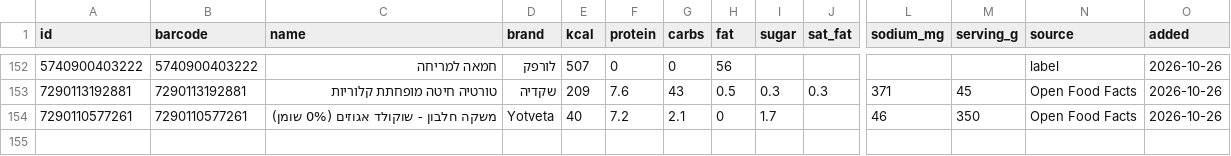
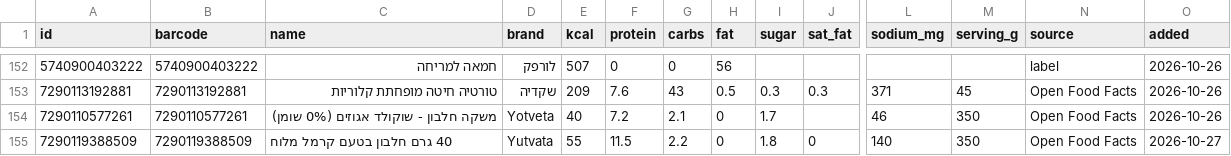
Before and after one commit to guytamar96-gt/food-scanner, a CSV file: foods.csv, drawn as a sheet; only a part is shown, gaps mark what is left out; rows hold the shown columns only; the diff names each change by its address in the sheet, - before the commit and + after, or states it on an @@ line.

Commit message:
Add 40 גרם חלבון בטעם קרמל מלוח

```diff
--- a/foods.csv
+++ b/foods.csv
+row 155: 7290119388509 | 7290119388509 | 40 גרם חלבון בטעם קרמל מלוח | Yutvata | 55 | 11.5 | 2.2 | 0 | 1.8 | 0 | 140 | 350 | Open Food Facts | 2026-10-27
```
